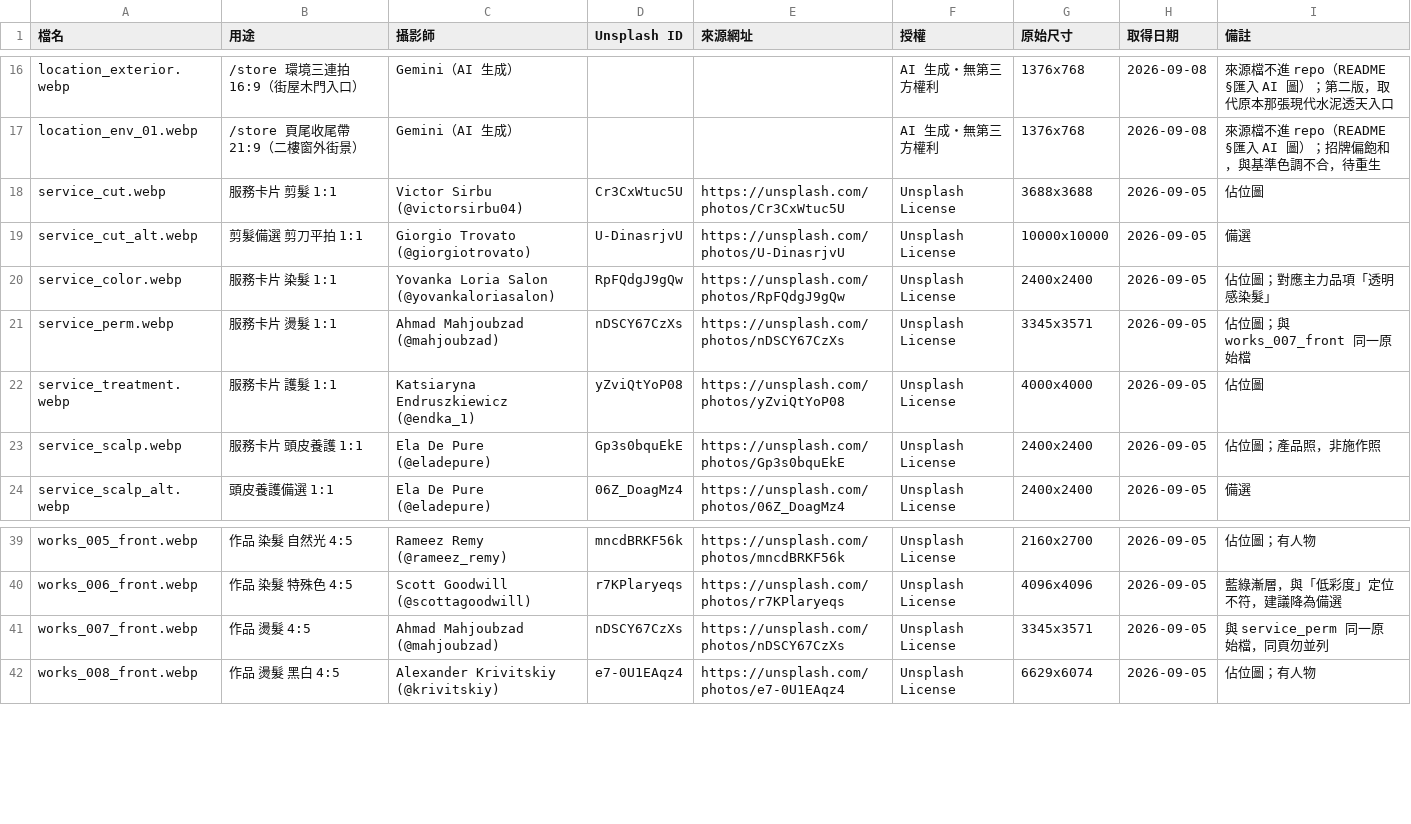
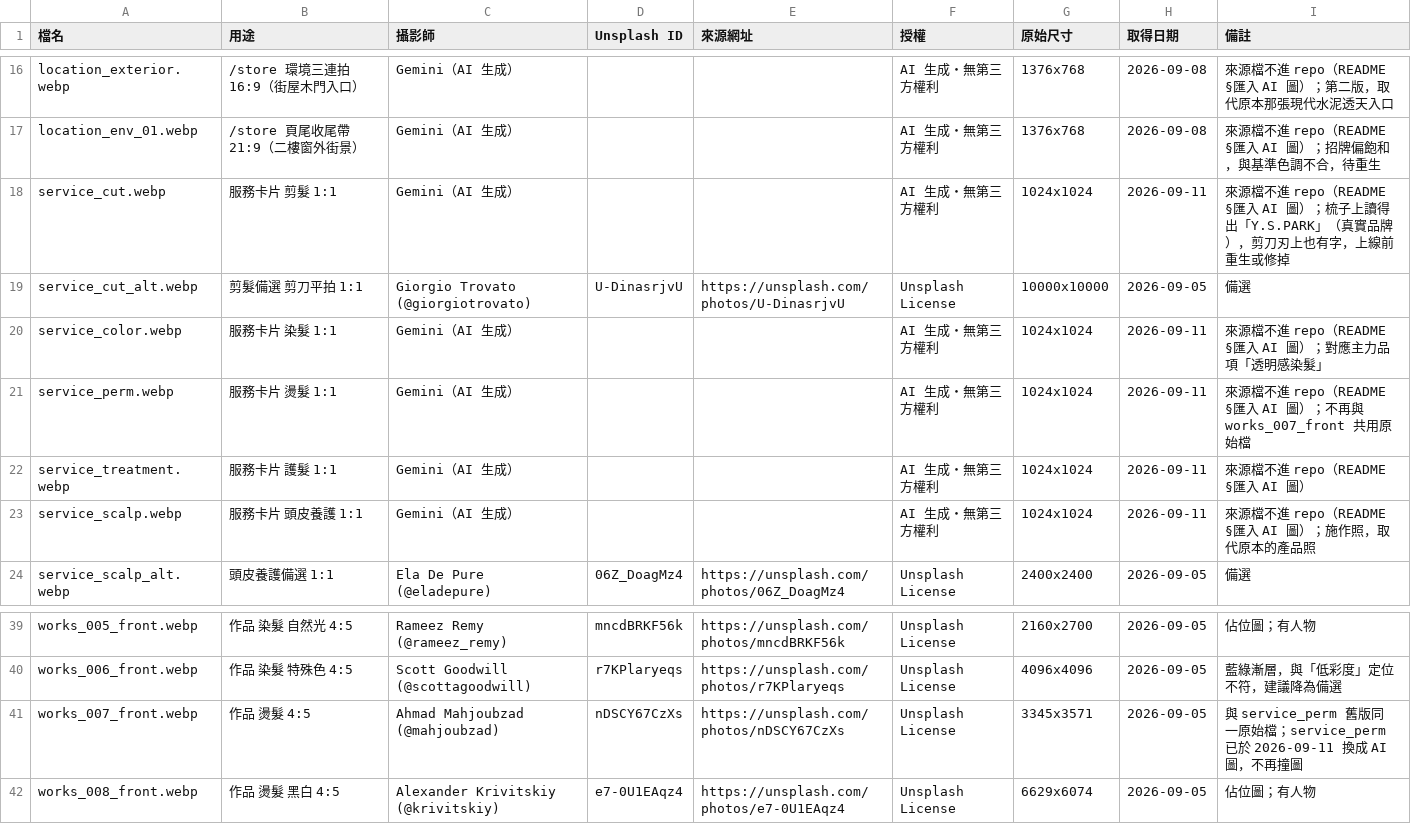
Before and after one commit to vvayHuang/margin-salon, a CSV file: public/img/圖片授權表.csv, drawn as a sheet; only a part is shown, gaps mark what is left out.

```diff
--- a/public/img/圖片授權表.csv
+++ b/public/img/圖片授權表.csv
@@ -17,8 +17,8 @@ location_exterior.webp,/store 環境三連拍 16:9（街屋木門入口）,Gemin
 location_env_01.webp,/store 頁尾收尾帶 21:9（二樓窗外街景）,Gemini（AI 生成）,,,AI 生成・無第三方權利,1376x768,2026-09-08,來源檔不進 repo（README §匯入 AI 圖）；招牌偏飽和，與基準色調不合，待重生
-service_cut.webp,服務卡片 剪髮 1:1,Victor Sirbu (@victorsirbu04),Cr3CxWtuc5U,https://unsplash.com/photos/Cr3CxWtuc5U,Unsplash License,3688x3688,2026-09-05,佔位圖
+service_cut.webp,服務卡片 剪髮 1:1,Gemini（AI 生成）,,,AI 生成・無第三方權利,1024x1024,2026-09-11,來源檔不進 repo（README §匯入 AI 圖）；梳子上讀得出「Y.S.PARK」（真實品牌），剪刀刃上也有字，上線前重生或修掉
 service_cut_alt.webp,剪髮備選 剪刀平拍 1:1,Giorgio Trovato (@giorgiotrovato),U-DinasrjvU,https://unsplash.com/photos/U-DinasrjvU,Unsplash License,10000x10000,2026-09-05,備選
-service_color.webp,服務卡片 染髮 1:1,Yovanka Loria Salon (@yovankaloriasalon),RpFQdgJ9gQw,https://unsplash.com/photos/RpFQdgJ9gQw,Unsplash License,2400x2400,2026-09-05,佔位圖；對應主力品項「透明感染髮」
-service_perm.webp,服務卡片 燙髮 1:1,Ahmad Mahjoubzad (@mahjoubzad),nDSCY67CzXs,https://unsplash.com/photos/nDSCY67CzXs,Unsplash License,3345x3571,2026-09-05,佔位圖；與 works_007_front 同一原始檔
-service_treatment.webp,服務卡片 護髮 1:1,Katsiaryna Endruszkiewicz (@endka_1),yZviQtYoP08,https://unsplash.com/photos/yZviQtYoP08,Unsplash License,4000x4000,2026-09-05,佔位圖
-service_scalp.webp,服務卡片 頭皮養護 1:1,Ela De Pure (@eladepure),Gp3s0bquEkE,https://unsplash.com/photos/Gp3s0bquEkE,Unsplash License,2400x2400,2026-09-05,佔位圖；產品照，非施作照
+service_color.webp,服務卡片 染髮 1:1,Gemini（AI 生成）,,,AI 生成・無第三方權利,1024x1024,2026-09-11,來源檔不進 repo（README §匯入 AI 圖）；對應主力品項「透明感染髮」
+service_perm.webp,服務卡片 燙髮 1:1,Gemini（AI 生成）,,,AI 生成・無第三方權利,1024x1024,2026-09-11,來源檔不進 repo（README §匯入 AI 圖）；不再與 works_007_front 共用原始檔
+service_treatment.webp,服務卡片 護髮 1:1,Gemini（AI 生成）,,,AI 生成・無第三方權利,1024x1024,2026-09-11,來源檔不進 repo（README §匯入 AI 圖）
+service_scalp.webp,服務卡片 頭皮養護 1:1,Gemini（AI 生成）,,,AI 生成・無第三方權利,1024x1024,2026-09-11,來源檔不進 repo（README §匯入 AI 圖）；施作照，取代原本的產品照
 service_scalp_alt.webp,頭皮養護備選 1:1,Ela De Pure (@eladepure),06Z_DoagMz4,https://unsplash.com/photos/06Z_DoagMz4,Unsplash License,2400x2400,2026-09-05,備選
@@ -40,3 +40,3 @@ works_005_front.webp,作品 染髮 自然光 4:5,Rameez Remy (@rameez_remy),mncd
 works_006_front.webp,作品 染髮 特殊色 4:5,Scott Goodwill (@scottagoodwill),r7KPlaryeqs,https://unsplash.com/photos/r7KPlaryeqs,Unsplash License,4096x4096,2026-09-05,藍綠漸層，與「低彩度」定位不符，建議降為備選
-works_007_front.webp,作品 燙髮 4:5,Ahmad Mahjoubzad (@mahjoubzad),nDSCY67CzXs,https://unsplash.com/photos/nDSCY67CzXs,Unsplash License,3345x3571,2026-09-05,與 service_perm 同一原始檔，同頁勿並列
+works_007_front.webp,作品 燙髮 4:5,Ahmad Mahjoubzad (@mahjoubzad),nDSCY67CzXs,https://unsplash.com/photos/nDSCY67CzXs,Unsplash License,3345x3571,2026-09-05,與 service_perm 舊版同一原始檔；service_perm 已於 2026-09-11 換成 AI 圖，不再撞圖
 works_008_front.webp,作品 燙髮 黑白 4:5,Alexander Krivitskiy (@krivitskiy),e7-0U1EAqz4,https://unsplash.com/photos/e7-0U1EAqz4,Unsplash License,6629x6074,2026-09-05,佔位圖；有人物
```
Also changed, not shown: 12 other files.
